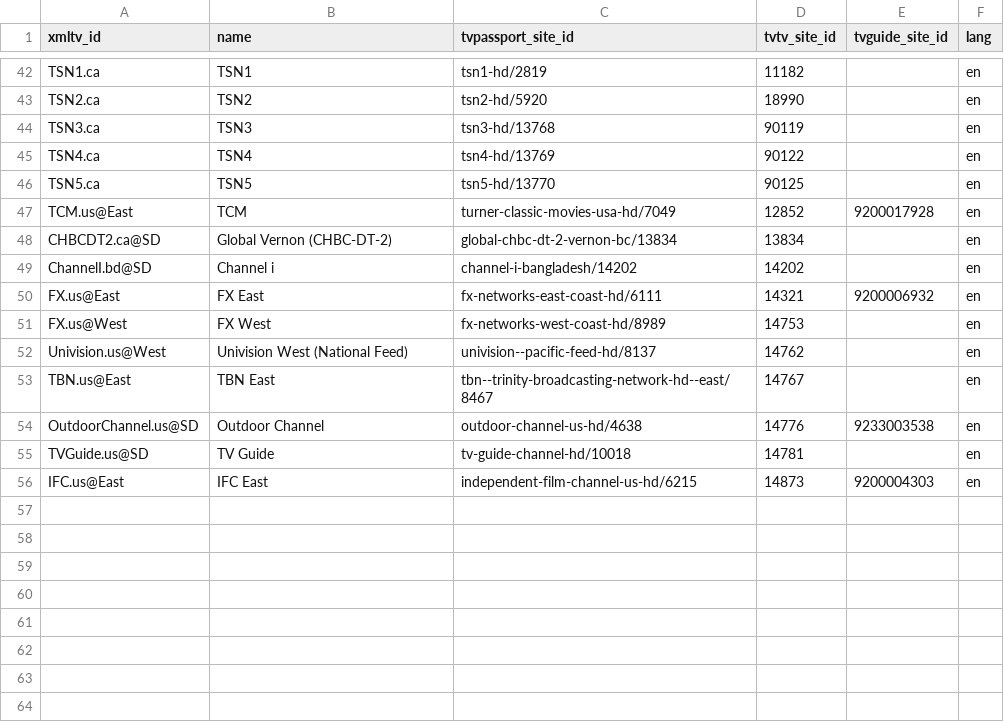
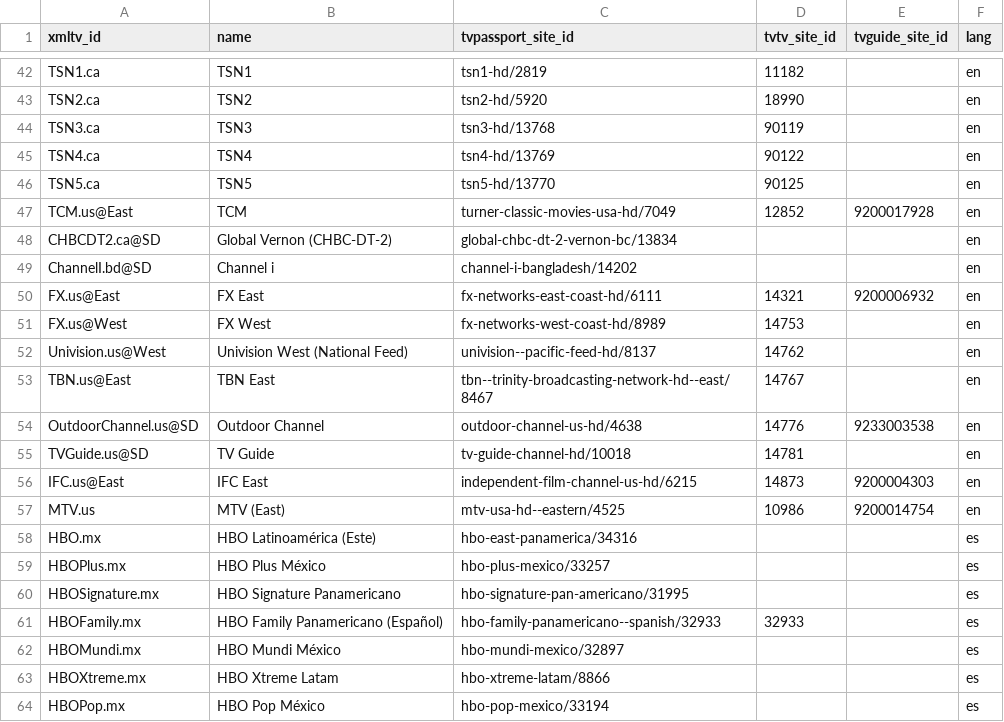
Before and after one commit to dashbrox/otherepg, a CSV file: channels_map.csv, drawn as a sheet; only a part is shown, gaps mark what is left out.

```diff
--- a/channels_map.csv
+++ b/channels_map.csv
@@ -47,4 +47,4 @@ TSN5.ca,TSN5,tsn5-hd/13770,90125,,en
 TCM.us@East,TCM,turner-classic-movies-usa-hd/7049,12852,9200017928,en
-CHBCDT2.ca@SD,Global Vernon (CHBC-DT-2),global-chbc-dt-2-vernon-bc/13834,13834,,en
-ChannelI.bd@SD,Channel i,channel-i-bangladesh/14202,14202,,en
+CHBCDT2.ca@SD,Global Vernon (CHBC-DT-2),global-chbc-dt-2-vernon-bc/13834,,,en
+ChannelI.bd@SD,Channel i,channel-i-bangladesh/14202,,,en
 FX.us@East,FX East,fx-networks-east-coast-hd/6111,14321,9200006932,en
@@ -56 +56,9 @@ TVGuide.us@SD,TV Guide,tv-guide-channel-hd/10018,14781,,en
 IFC.us@East,IFC East,independent-film-channel-us-hd/6215,14873,9200004303,en
+MTV.us,MTV (East),mtv-usa-hd--eastern/4525,10986,9200014754,en
+HBO.mx,HBO Latinoamérica (Este),hbo-east-panamerica/34316,,,es
+HBOPlus.mx,HBO Plus México,hbo-plus-mexico/33257,,,es
+HBOSignature.mx,HBO Signature Panamericano,hbo-signature-pan-americano/31995,,,es
+HBOFamily.mx,HBO Family Panamericano (Español),hbo-family-panamericano--spanish/32933,32933,,es
+HBOMundi.mx,HBO Mundi México,hbo-mundi-mexico/32897,,,es
+HBOXtreme.mx,HBO Xtreme Latam,hbo-xtreme-latam/8866,,,es
+HBOPop.mx,HBO Pop México,hbo-pop-mexico/33194,,,es
```
Also changed, not shown: 10 other files.
